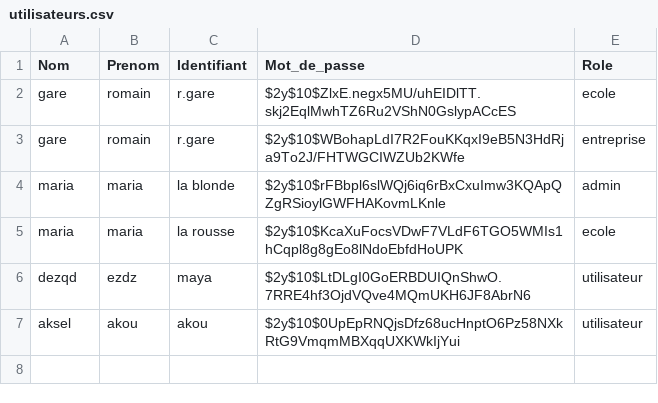
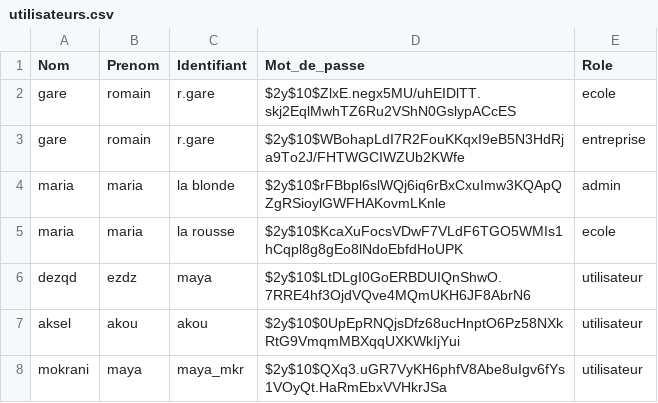
Before and after one commit to mya574/mon_projet_dev, a CSV file: inscription et conexion/utilisateurs.csv, drawn as a sheet.

```diff
--- a/inscription et conexion/utilisateurs.csv
+++ b/inscription et conexion/utilisateurs.csv
@@ -7 +7,2 @@ dezqd,ezdz,maya,$2y$10$LtDLgI0GoERBDUIQnShwO.7RRE4hf3OjdVQve4MQmUKH6JF8AbrN6,uti
 aksel,akou,akou,$2y$10$0UpEpRNQjsDfz68ucHnptO6Pz58NXkRtG9VmqmMBXqqUXKWkIjYui,utilisateur
+mokrani,maya,maya_mkr,$2y$10$QXq3.uGR7VyKH6phfV8Abe8uIgv6fYs1VOyQt.HaRmEbxVVHkrJSa,utilisateur
```
Also changed, not shown: 7 other files.
